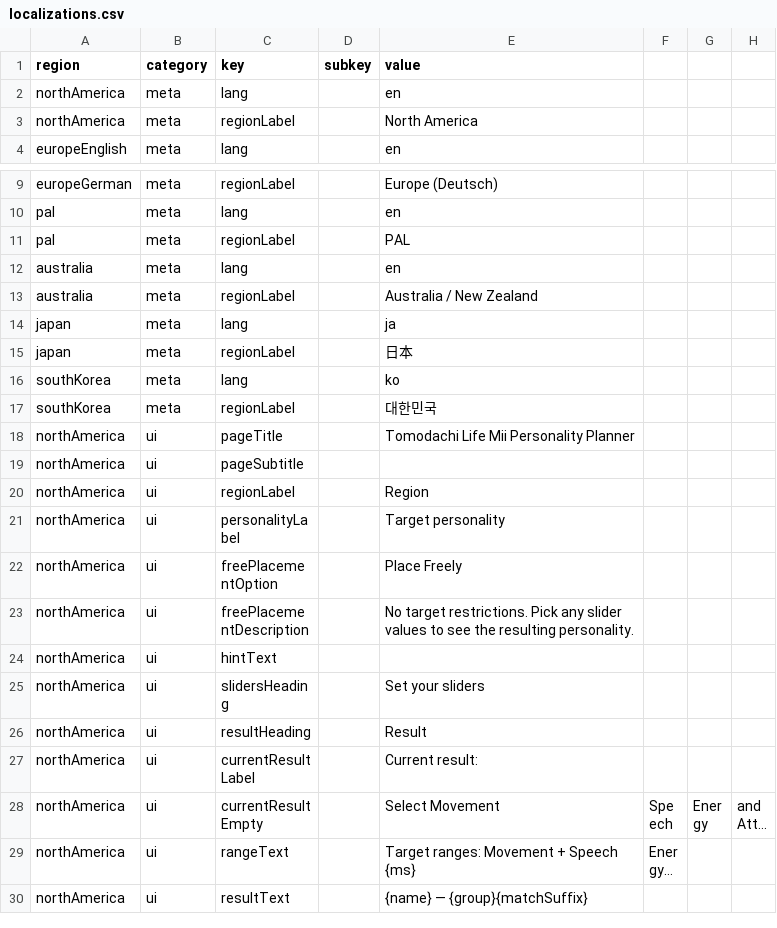
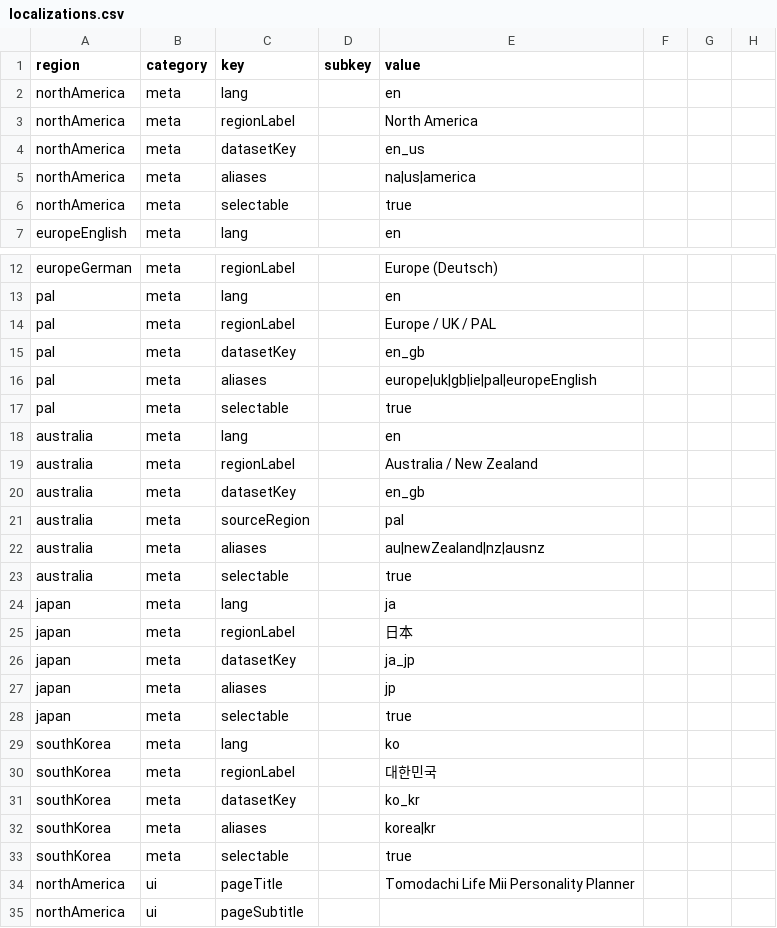
Before and after one commit to natanai/tomodachi, a CSV file: localizations.csv, drawn as a sheet; only a part is shown, gaps mark what is left out; the shorter side is filled out with more unchanged rows; long unchanged cells end in ….

Commit message:
Remove legacy routing artifacts and enforce strict sheet config

```diff
--- a/localizations.csv
+++ b/localizations.csv
@@ -3,2 +3,5 @@ northAmerica,meta,lang,,en
 northAmerica,meta,regionLabel,,North America
+northAmerica,meta,datasetKey,,en_us
+northAmerica,meta,aliases,,na|us|america
+northAmerica,meta,selectable,,true
 europeEnglish,meta,lang,,en
@@ -10,9 +13,22 @@ europeGerman,meta,regionLabel,,Europe (Deutsch)
 pal,meta,lang,,en
-pal,meta,regionLabel,,PAL
+pal,meta,regionLabel,,Europe / UK / PAL
+pal,meta,datasetKey,,en_gb
+pal,meta,aliases,,europe|uk|gb|ie|pal|europeEnglish
+pal,meta,selectable,,true
 australia,meta,lang,,en
 australia,meta,regionLabel,,Australia / New Zealand
+australia,meta,datasetKey,,en_gb
+australia,meta,sourceRegion,,pal
+australia,meta,aliases,,au|newZealand|nz|ausnz
+australia,meta,selectable,,true
 japan,meta,lang,,ja
 japan,meta,regionLabel,,日本
+japan,meta,datasetKey,,ja_jp
+japan,meta,aliases,,jp
+japan,meta,selectable,,true
 southKorea,meta,lang,,ko
 southKorea,meta,regionLabel,,대한민국
+southKorea,meta,datasetKey,,ko_kr
+southKorea,meta,aliases,,korea|kr
+southKorea,meta,selectable,,true
 northAmerica,ui,pageTitle,,Tomodachi Life Mii Personality Planner
```
Also changed, not shown: 4 other files.
